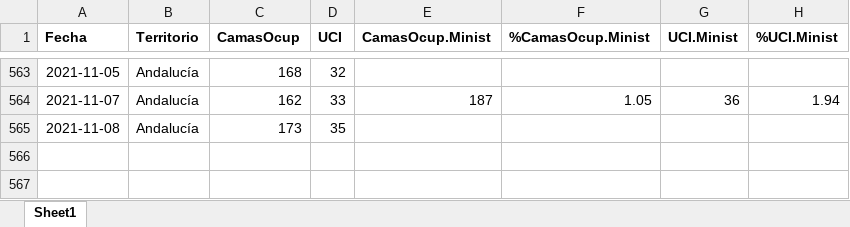
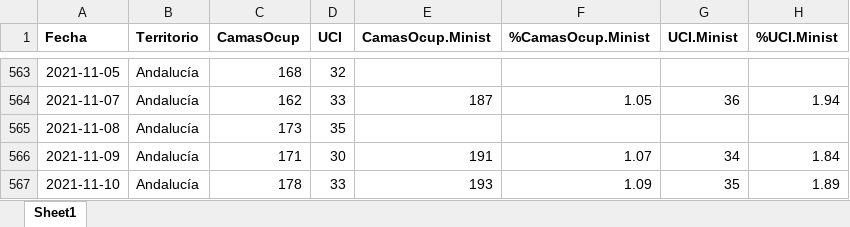
Before and after one commit to Pakillo/COVID19-Andalucia, an Excel workbook: datos/camas_ocupadas.xlsx, sheet Sheet1, drawn as a sheet; only a part is shown, gaps mark what is left out; values as stored, in another font and other column widths than the file's, no borders; the diff names each change by its address in the sheet, - before the commit and + after, or states it on an @@ line.

```diff
--- a/datos/camas_ocupadas.xlsx (sheet Sheet1)
+++ b/datos/camas_ocupadas.xlsx (sheet Sheet1)
+row 566: 2021-11-09 | Andalucía | 171 | 30 | 191 | 1.07 | 34 | 1.84
+row 567: 2021-11-10 | Andalucía | 178 | 33 | 193 | 1.09 | 35 | 1.89
```
Also changed, not shown: datos/positividad_Ministerio.xlsx, 43 other files.
